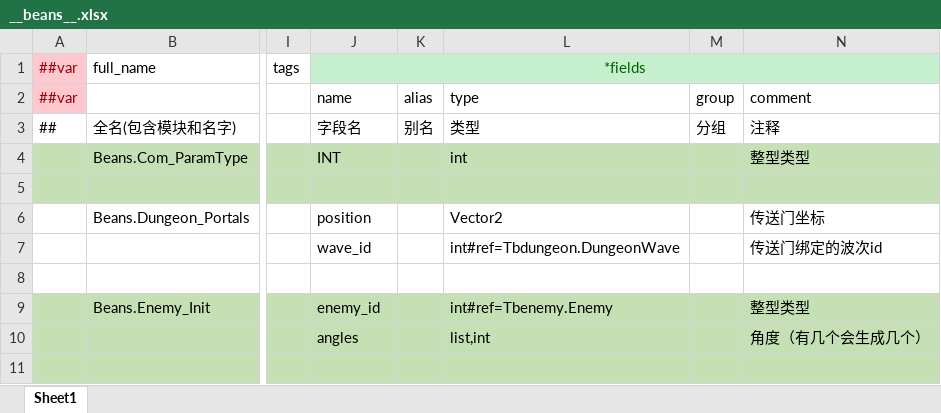
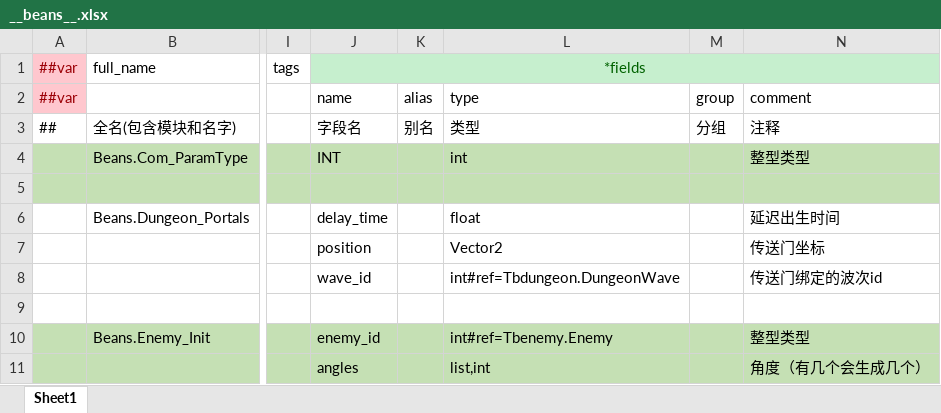
Before and after one commit to BroochWu/ZiStar, an Excel workbook: _ConfigExcels/Datas/__beans__.xlsx, sheet Sheet1, drawn as a sheet; only a part is shown, gaps mark what is left out; the shorter side is filled out with more unchanged rows; values as stored, in another font and other column widths than the file's, no borders; rows hold the shown columns only; the diff names each change by its address in the sheet, - before the commit and + after, or states it on an @@ line.

```diff
--- a/_ConfigExcels/Datas/__beans__.xlsx (sheet Sheet1)
+++ b/_ConfigExcels/Datas/__beans__.xlsx (sheet Sheet1)
-J6 (*fields): position
+J6 (*fields): delay_time
-L6: Vector2
+L6: float
-N6: 传送门坐标
+N6: 延迟出生时间
+row 7:  |  |  | position |  | Vector2 |  | 传送门坐标
```
Also changed, not shown: _ConfigExcels/Datas/dungeon.xlsx, _ConfigExcels/Datas/enemy_type_index.xlsx, 6 other files.
